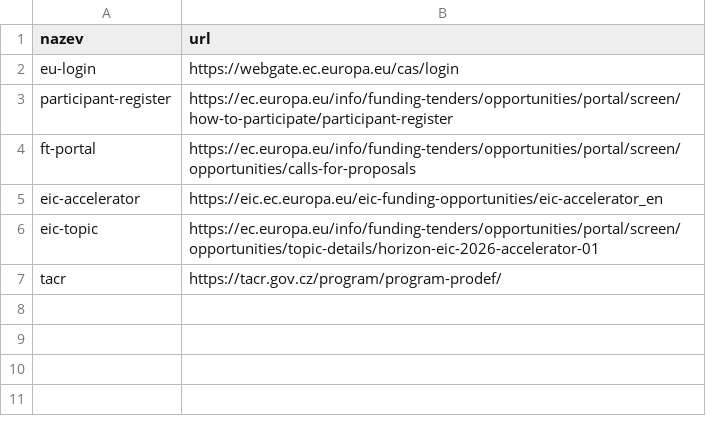
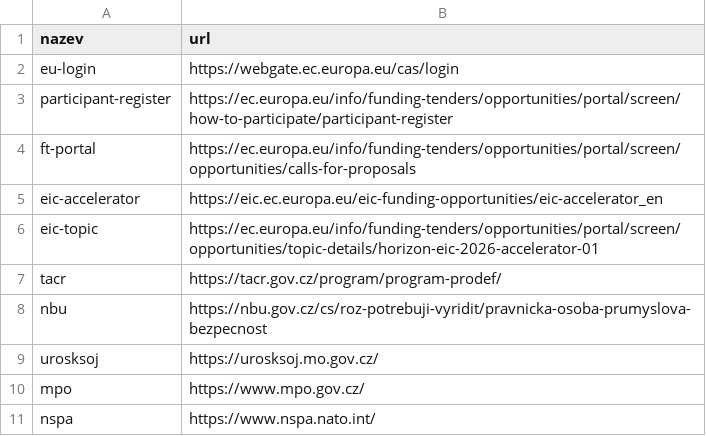
Before and after one commit to nadinensmark-bot/hub, a CSV file: data/screenshoty.csv, drawn as a sheet; the diff names each change by its address in the sheet, - before the commit and + after, or states it on an @@ line.

```diff
--- a/data/screenshoty.csv
+++ b/data/screenshoty.csv
+row 8: nbu | https://nbu.gov.cz/cs/roz-potrebuji-vyridit/pravnicka-osoba-prumyslova-bezpecnost
+row 9: urosksoj | https://urosksoj.mo.gov.cz/
+row 10: mpo | https://www.mpo.gov.cz/
+row 11: nspa | https://www.nspa.nato.int/
```
Also changed, not shown: 3 other files.
